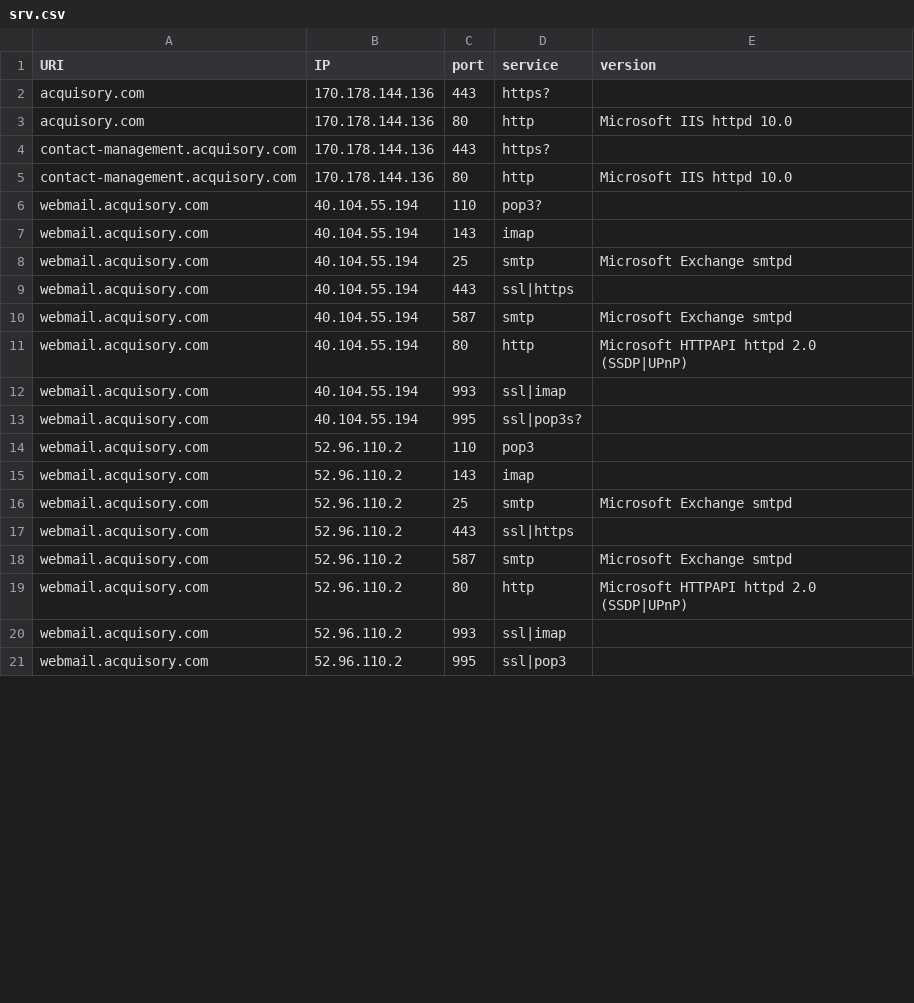
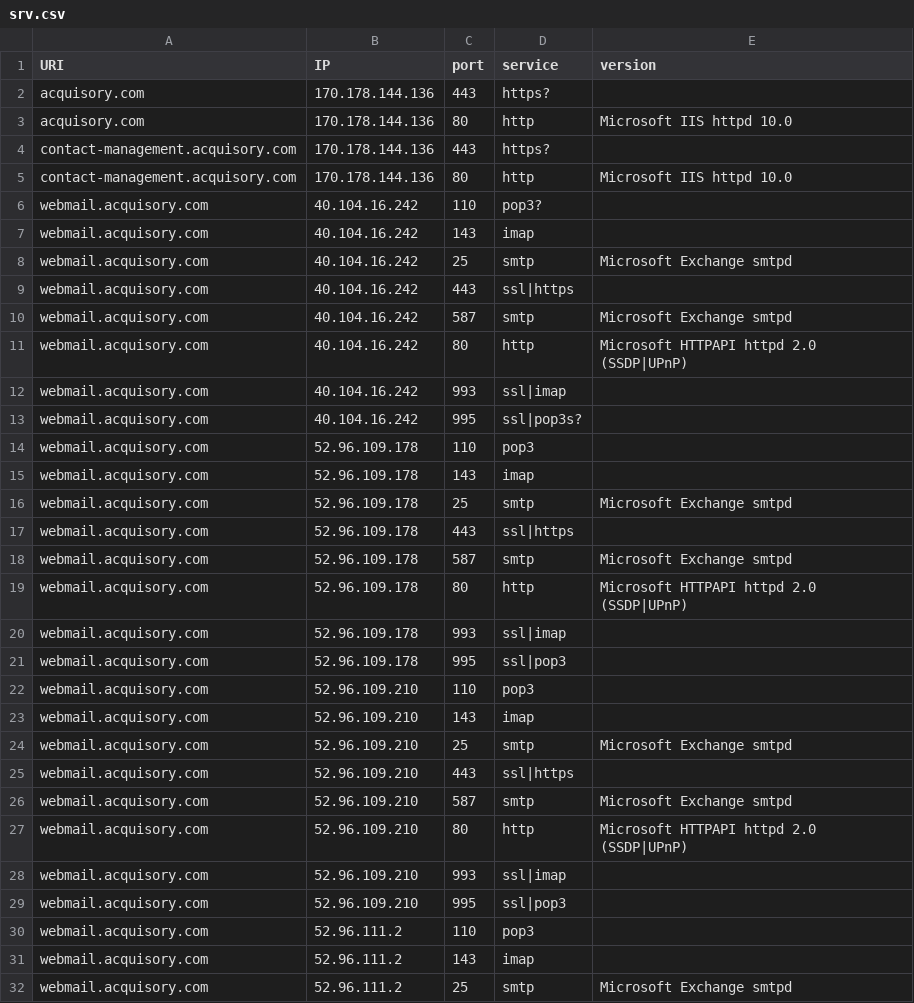
Before and after one commit to ayushmanchhabra/hacking, a CSV file: tools/bugbounty/targets/acquisory.com/srv.csv, drawn as a sheet; only a part is shown; the diff covers the shown part only.

```diff
--- a/tools/bugbounty/targets/acquisory.com/srv.csv
+++ b/tools/bugbounty/targets/acquisory.com/srv.csv
@@ -5,17 +5,28 @@ contact-management.acquisory.com,170.178.144.136,443,https?,""
 contact-management.acquisory.com,170.178.144.136,80,http,"Microsoft IIS httpd 10.0"
-webmail.acquisory.com,40.104.55.194,110,pop3?,""
-webmail.acquisory.com,40.104.55.194,143,imap,""
-webmail.acquisory.com,40.104.55.194,25,smtp,"Microsoft Exchange smtpd"
-webmail.acquisory.com,40.104.55.194,443,ssl|https,""
-webmail.acquisory.com,40.104.55.194,587,smtp,"Microsoft Exchange smtpd"
-webmail.acquisory.com,40.104.55.194,80,http,"Microsoft HTTPAPI httpd 2.0 (SSDP|UPnP)"
-webmail.acquisory.com,40.104.55.194,993,ssl|imap,""
-webmail.acquisory.com,40.104.55.194,995,ssl|pop3s?,""
-webmail.acquisory.com,52.96.110.2,110,pop3,""
-webmail.acquisory.com,52.96.110.2,143,imap,""
-webmail.acquisory.com,52.96.110.2,25,smtp,"Microsoft Exchange smtpd"
-webmail.acquisory.com,52.96.110.2,443,ssl|https,""
-webmail.acquisory.com,52.96.110.2,587,smtp,"Microsoft Exchange smtpd"
-webmail.acquisory.com,52.96.110.2,80,http,"Microsoft HTTPAPI httpd 2.0 (SSDP|UPnP)"
-webmail.acquisory.com,52.96.110.2,993,ssl|imap,""
-webmail.acquisory.com,52.96.110.2,995,ssl|pop3,""
+webmail.acquisory.com,40.104.16.242,110,pop3?,""
+webmail.acquisory.com,40.104.16.242,143,imap,""
+webmail.acquisory.com,40.104.16.242,25,smtp,"Microsoft Exchange smtpd"
+webmail.acquisory.com,40.104.16.242,443,ssl|https,""
+webmail.acquisory.com,40.104.16.242,587,smtp,"Microsoft Exchange smtpd"
+webmail.acquisory.com,40.104.16.242,80,http,"Microsoft HTTPAPI httpd 2.0 (SSDP|UPnP)"
+webmail.acquisory.com,40.104.16.242,993,ssl|imap,""
+webmail.acquisory.com,40.104.16.242,995,ssl|pop3s?,""
+webmail.acquisory.com,52.96.109.178,110,pop3,""
+webmail.acquisory.com,52.96.109.178,143,imap,""
+webmail.acquisory.com,52.96.109.178,25,smtp,"Microsoft Exchange smtpd"
+webmail.acquisory.com,52.96.109.178,443,ssl|https,""
+webmail.acquisory.com,52.96.109.178,587,smtp,"Microsoft Exchange smtpd"
+webmail.acquisory.com,52.96.109.178,80,http,"Microsoft HTTPAPI httpd 2.0 (SSDP|UPnP)"
+webmail.acquisory.com,52.96.109.178,993,ssl|imap,""
+webmail.acquisory.com,52.96.109.178,995,ssl|pop3,""
+webmail.acquisory.com,52.96.109.210,110,pop3,""
+webmail.acquisory.com,52.96.109.210,143,imap,""
+webmail.acquisory.com,52.96.109.210,25,smtp,"Microsoft Exchange smtpd"
+webmail.acquisory.com,52.96.109.210,443,ssl|https,""
+webmail.acquisory.com,52.96.109.210,587,smtp,"Microsoft Exchange smtpd"
+webmail.acquisory.com,52.96.109.210,80,http,"Microsoft HTTPAPI httpd 2.0 (SSDP|UPnP)"
+webmail.acquisory.com,52.96.109.210,993,ssl|imap,""
+webmail.acquisory.com,52.96.109.210,995,ssl|pop3,""
+webmail.acquisory.com,52.96.111.2,110,pop3,""
+webmail.acquisory.com,52.96.111.2,143,imap,""
+webmail.acquisory.com,52.96.111.2,25,smtp,"Microsoft Exchange smtpd"
```
Also changed, not shown: 20 added rows and 16 edited cells elsewhere in this file, tools/bugbounty/targets/acquisory.com/dns.csv, tools/bugbounty/targets/acquisory.com/ipdr.csv, 8 other files.
